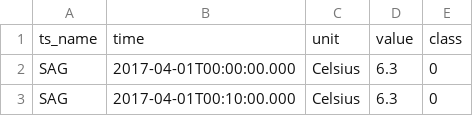
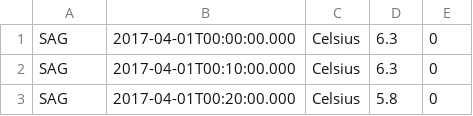
Before and after one commit to althausLuca/anomaly-injection, a CSV file: Injection/Data/SAG.csv, drawn as a sheet; only a part is shown; the shorter side is filled out with more unchanged rows; the diff names each change by its address in the sheet, - before the commit and + after, or states it on an @@ line.

```diff
--- a/Injection/Data/SAG.csv
+++ b/Injection/Data/SAG.csv
-row 1: ts_name | time | unit | value | class
```
Also changed, not shown: 51 other files.
